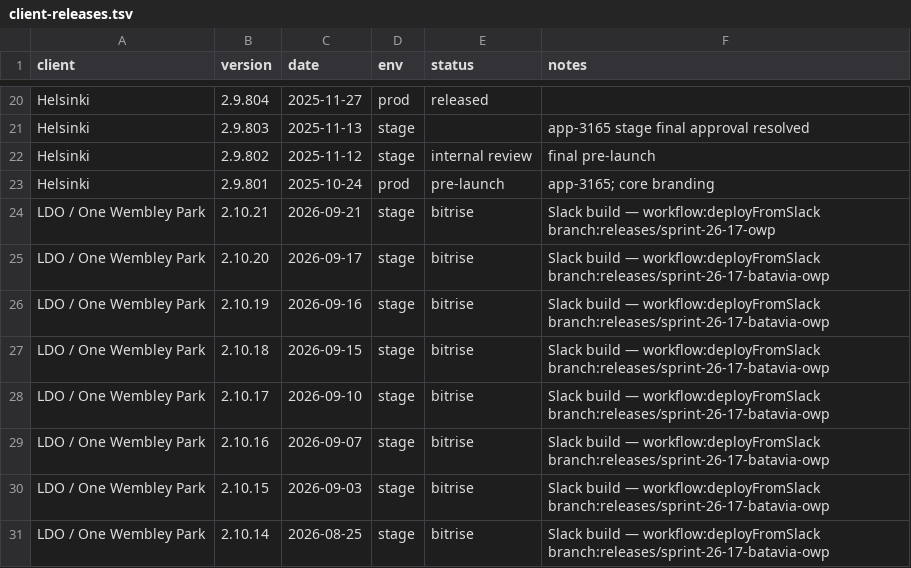
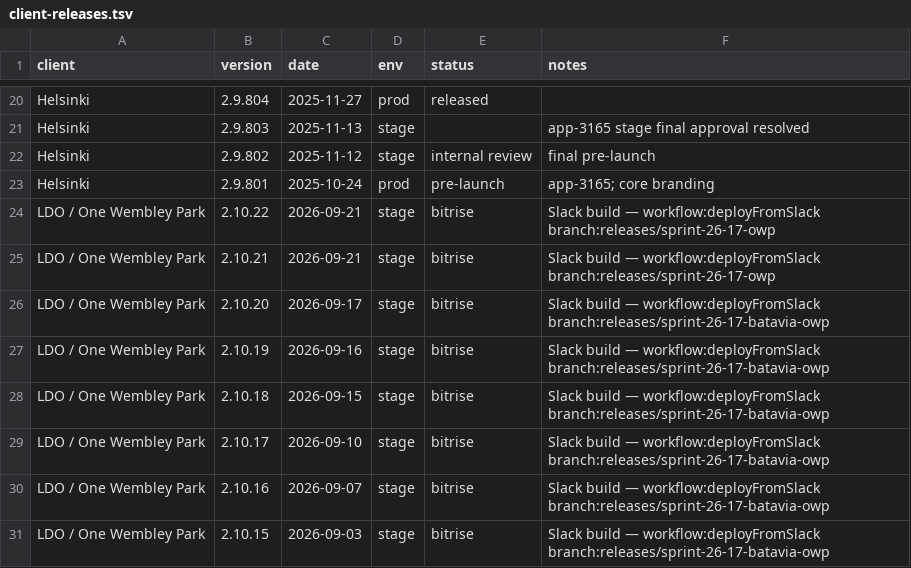
Before and after one commit to dayerdl/slack-bitrise-build-trigger, a TSV file: data/client-releases.tsv, drawn as a sheet; only a part is shown, gaps mark what is left out; the shorter side is filled out with more unchanged rows.

Commit message:
chore(releases): LDO / One Wembley Park 2.10.22 from Bitrise trigger [slack]

```diff
--- a/data/client-releases.tsv
+++ b/data/client-releases.tsv
@@ -23,2 +23,3 @@ Helsinki	2.9.802	2025-11-12	stage	internal review	final pre-launch
 Helsinki	2.9.801	2025-10-24	prod	pre-launch	app-3165; core branding
+LDO / One Wembley Park	2.10.22	2026-09-21	stage	bitrise	Slack build — workflow:deployFromSlack branch:releases/sprint-26-17-owp
 LDO / One Wembley Park	2.10.21	2026-09-21	stage	bitrise	Slack build — workflow:deployFromSlack branch:releases/sprint-26-17-owp
```
